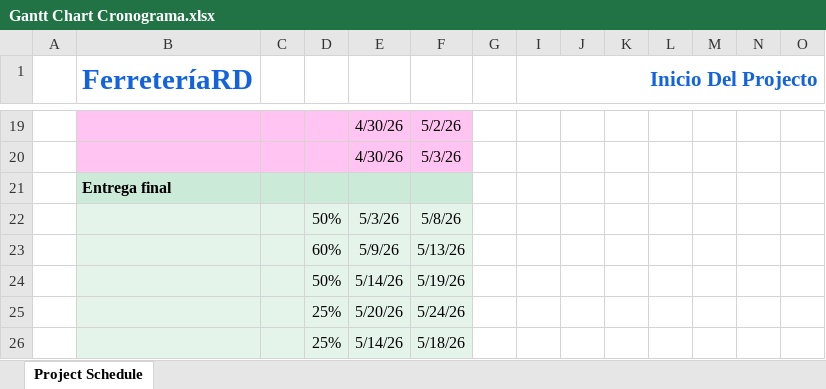
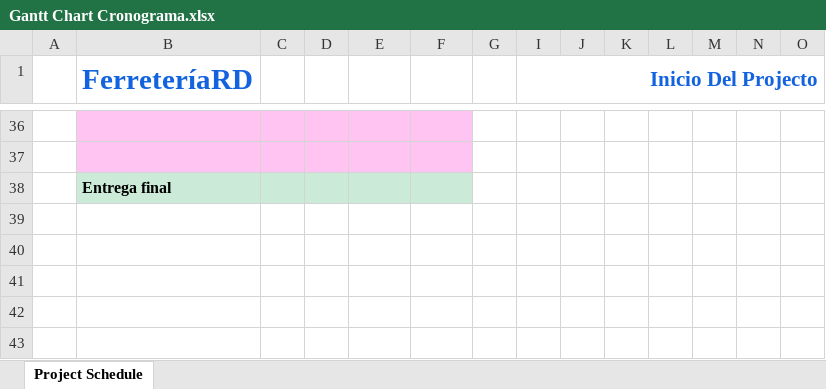
Before and after one commit to Cheryzada02/Reto-3-Grupo-J, an Excel workbook: Gantt Chart Cronograma.xlsx, sheet Project Schedule, drawn as a sheet; only a part is shown, gaps mark what is left out; values as stored, in another font and other column widths than the file's, no borders; conditional formats not drawn; removed rows and columns are numbered as before the commit, all else as after; rows hold the shown columns only; the diff covers the shown part only; the diff names each change by its address in the sheet, - before the commit and + after, or states it on an @@ line.

```diff
--- a/Gantt Chart Cronograma.xlsx (sheet Project Schedule)
+++ b/Gantt Chart Cronograma.xlsx (sheet Project Schedule)
-row 36:  |  |  |  | 4/30/26 | 5/2/26
+row 36: (empty)
-row 37:  |  |  |  | 4/30/26 | 5/3/26
+row 37: (empty)
-row 22:  |  |  | 50% | 5/3/26 | 5/8/26
-row 23:  |  |  | 60% | 5/9/26 | 5/13/26
-row 24:  |  |  | 50% | 5/14/26 | 5/19/26
-row 25:  |  |  | 25% | 5/20/26 | 5/24/26
-row 26:  |  |  | 25% | 5/14/26 | 5/18/26
```
Also changed, not shown: 25 added rows, 8 removed rows, 2 edited cells and cell formats elsewhere in this sheet, formulas that keep their value, hidden cells, 16 other files.
